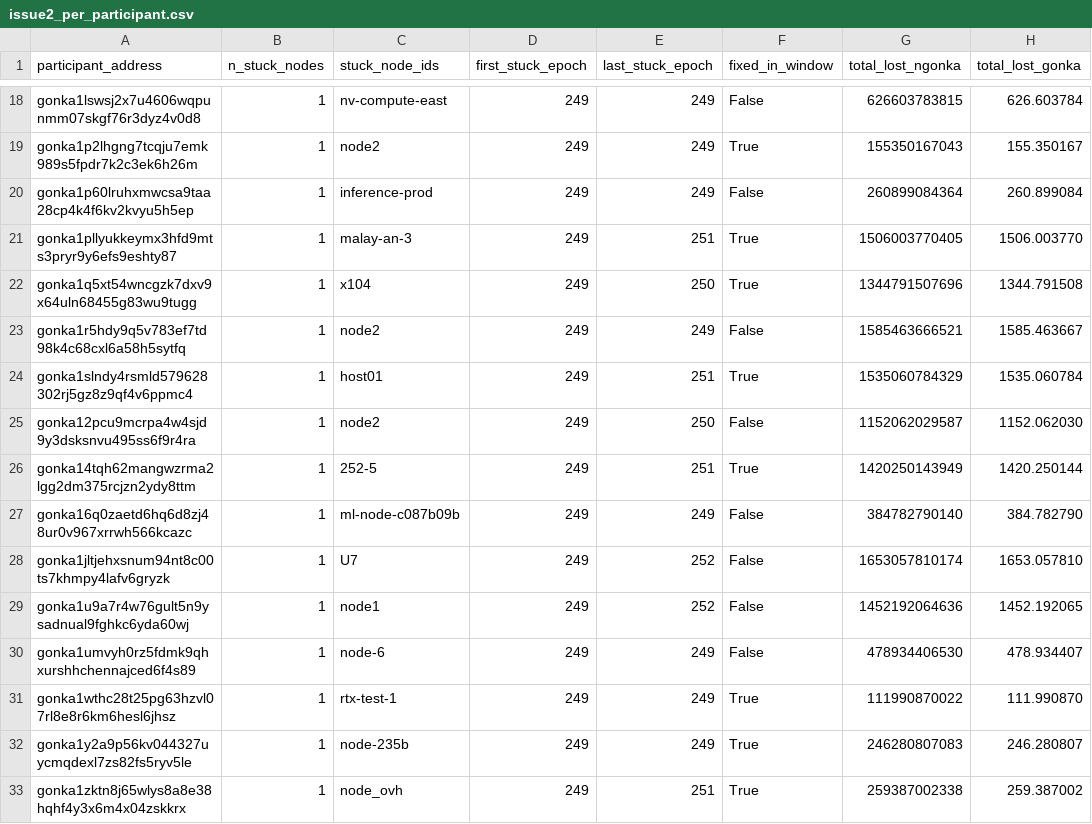
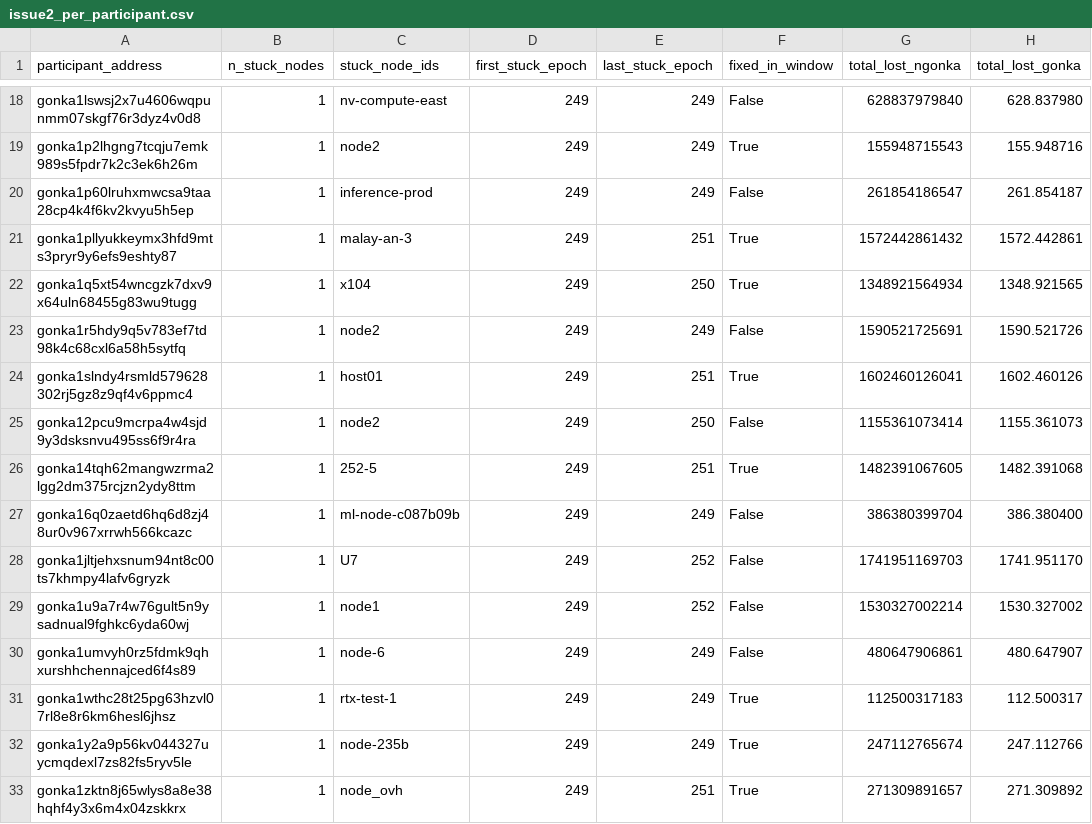
Before and after one commit to gonkalabs/GRC-e247-preserver-audit, a CSV file: output/issue2_per_participant.csv, drawn as a sheet; only a part is shown, gaps mark what is left out; the diff covers the shown part only; the diff names each change by its address in the sheet, - before the commit and + after, or states it on an @@ line.

```diff
--- a/output/issue2_per_participant.csv
+++ b/output/issue2_per_participant.csv
-G18 (total_lost_ngonka): 626603783815
+G18 (total_lost_ngonka): 628837979840
-H18 (total_lost_gonka): 626.603784
+H18 (total_lost_gonka): 628.837980
-G19 (total_lost_ngonka): 155350167043
+G19 (total_lost_ngonka): 155948715543
-H19 (total_lost_gonka): 155.350167
+H19 (total_lost_gonka): 155.948716
-G20 (total_lost_ngonka): 260899084364
+G20 (total_lost_ngonka): 261854186547
-H20 (total_lost_gonka): 260.899084
+H20 (total_lost_gonka): 261.854187
-G21 (total_lost_ngonka): 1506003770405
+G21 (total_lost_ngonka): 1572442861432
-H21 (total_lost_gonka): 1506.003770
+H21 (total_lost_gonka): 1572.442861
-G22 (total_lost_ngonka): 1344791507696
+G22 (total_lost_ngonka): 1348921564934
-H22 (total_lost_gonka): 1344.791508
+H22 (total_lost_gonka): 1348.921565
-G23 (total_lost_ngonka): 1585463666521
+G23 (total_lost_ngonka): 1590521725691
-H23 (total_lost_gonka): 1585.463667
+H23 (total_lost_gonka): 1590.521726
-G24 (total_lost_ngonka): 1535060784329
+G24 (total_lost_ngonka): 1602460126041
-H24 (total_lost_gonka): 1535.060784
+H24 (total_lost_gonka): 1602.460126
-G25 (total_lost_ngonka): 1152062029587
+G25 (total_lost_ngonka): 1155361073414
-H25 (total_lost_gonka): 1152.062030
+H25 (total_lost_gonka): 1155.361073
-G26 (total_lost_ngonka): 1420250143949
+G26 (total_lost_ngonka): 1482391067605
-H26 (total_lost_gonka): 1420.250144
+H26 (total_lost_gonka): 1482.391068
-G27 (total_lost_ngonka): 384782790140
+G27 (total_lost_ngonka): 386380399704
-H27 (total_lost_gonka): 384.782790
+H27 (total_lost_gonka): 386.380400
-G28 (total_lost_ngonka): 1653057810174
+G28 (total_lost_ngonka): 1741951169703
-H28 (total_lost_gonka): 1653.057810
+H28 (total_lost_gonka): 1741.951170
-G29 (total_lost_ngonka): 1452192064636
+G29 (total_lost_ngonka): 1530327002214
-H29 (total_lost_gonka): 1452.192065
+H29 (total_lost_gonka): 1530.327002
-G30 (total_lost_ngonka): 478934406530
+G30 (total_lost_ngonka): 480647906861
-H30 (total_lost_gonka): 478.934407
+H30 (total_lost_gonka): 480.647907
-G31 (total_lost_ngonka): 111990870022
+G31 (total_lost_ngonka): 112500317183
-H31 (total_lost_gonka): 111.990870
+H31 (total_lost_gonka): 112.500317
-G32 (total_lost_ngonka): 246280807083
+G32 (total_lost_ngonka): 247112765674
-H32 (total_lost_gonka): 246.280807
+H32 (total_lost_gonka): 247.112766
-G33 (total_lost_ngonka): 259387002338
+G33 (total_lost_ngonka): 271309891657
-H33 (total_lost_gonka): 259.387002
+H33 (total_lost_gonka): 271.309892
```
Also changed, not shown: 36 edited cells elsewhere in this file, output/issue2_per_node.csv, 5 other files.
